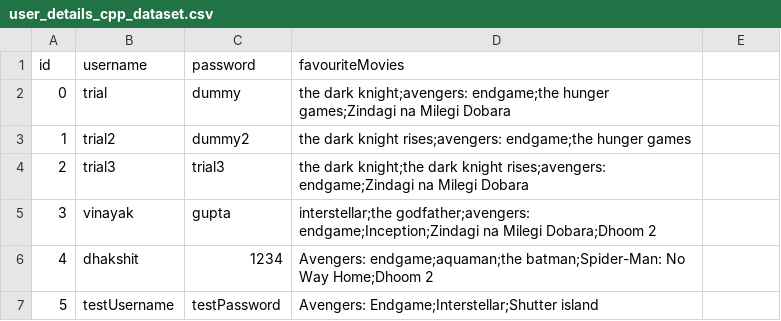
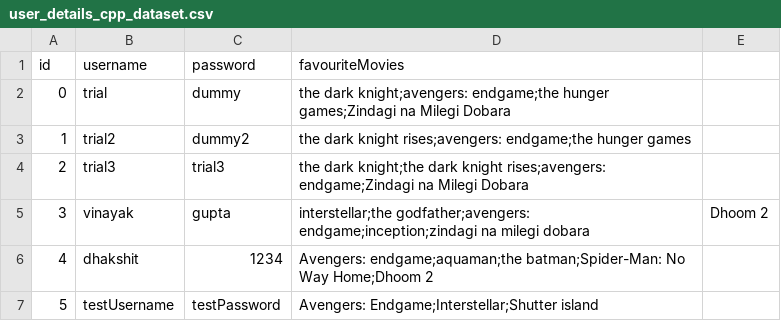
Before and after one commit to vinayakgupta710/OOP-S2-PROJECT, a CSV file: user_details_cpp_dataset.csv, drawn as a sheet.

Commit message:
added remove movie from favlist func

```diff
--- a/user_details_cpp_dataset.csv
+++ b/user_details_cpp_dataset.csv
@@ -4,3 +4,3 @@ id,username,password,favouriteMovies
 2,trial3,trial3,the dark knight;the dark knight rises;avengers: endgame;Zindagi na Milegi Dobara
-3,vinayak,gupta,interstellar;the godfather;avengers: endgame;Inception;Zindagi na Milegi Dobara;Dhoom 2
+3,vinayak,gupta,interstellar;the godfather;avengers: endgame;inception;zindagi na milegi dobara, Dhoom 2
 4,dhakshit,1234,Avengers: endgame;aquaman;the batman;Spider-Man: No Way Home;Dhoom 2
```
Also changed, not shown: 3 other files.
